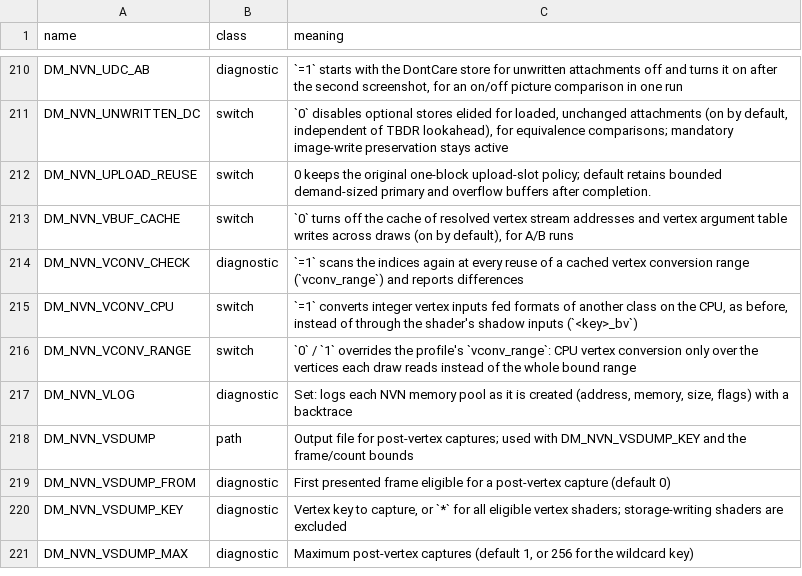
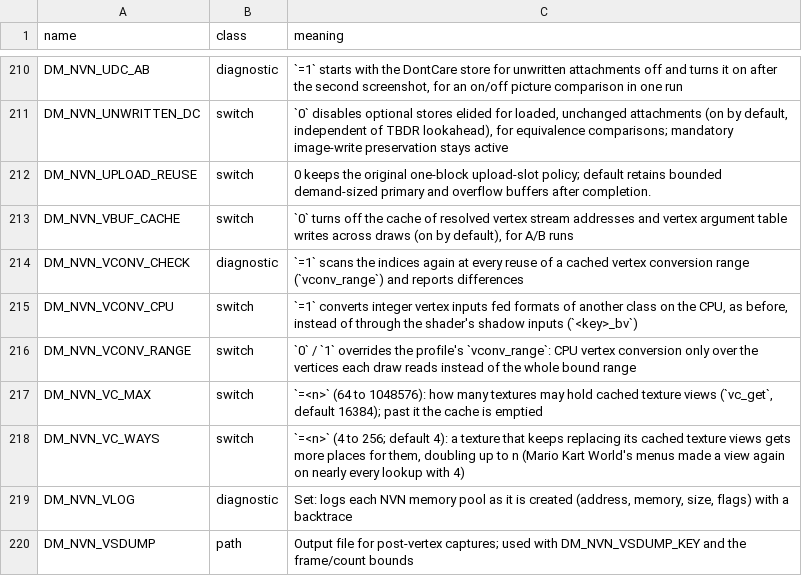
Before and after one commit to clabeuhtegrite/switch2ios, a TSV file: docs/env_switches.tsv, drawn as a sheet; only a part is shown, gaps mark what is left out; the shorter side is filled out with more unchanged rows.

```diff
--- a/docs/env_switches.tsv
+++ b/docs/env_switches.tsv
@@ -216,2 +216,4 @@ DM_NVN_VCONV_CPU	switch	`=1` converts integer vertex inputs fed formats of anoth
 DM_NVN_VCONV_RANGE	switch	`0` / `1` overrides the profile's `vconv_range`: CPU vertex conversion only over the vertices each draw reads instead of the whole bound range
+DM_NVN_VC_MAX	switch	`=<n>` (64 to 1048576): how many textures may hold cached texture views (`vc_get`, default 16384); past it the cache is emptied
+DM_NVN_VC_WAYS	switch	`=<n>` (4 to 256; default 4): a texture that keeps replacing its cached texture views gets more places for them, doubling up to n (Mario Kart World's menus made a view again on nearly every lookup with 4)
 DM_NVN_VLOG	diagnostic	Set: logs each NVN memory pool as it is created (address, memory, size, flags) with a backtrace
```
Also changed, not shown: 4 other files.
